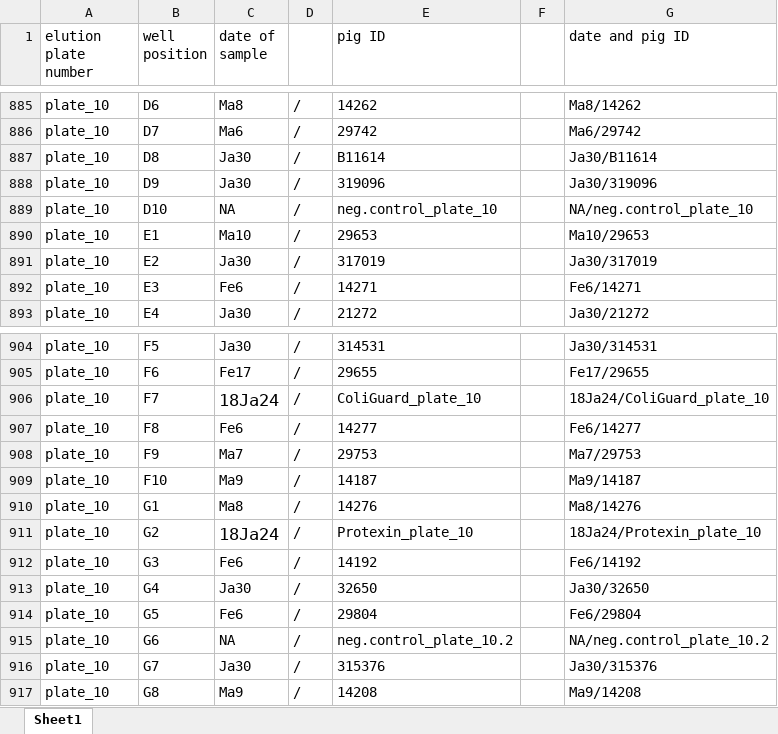
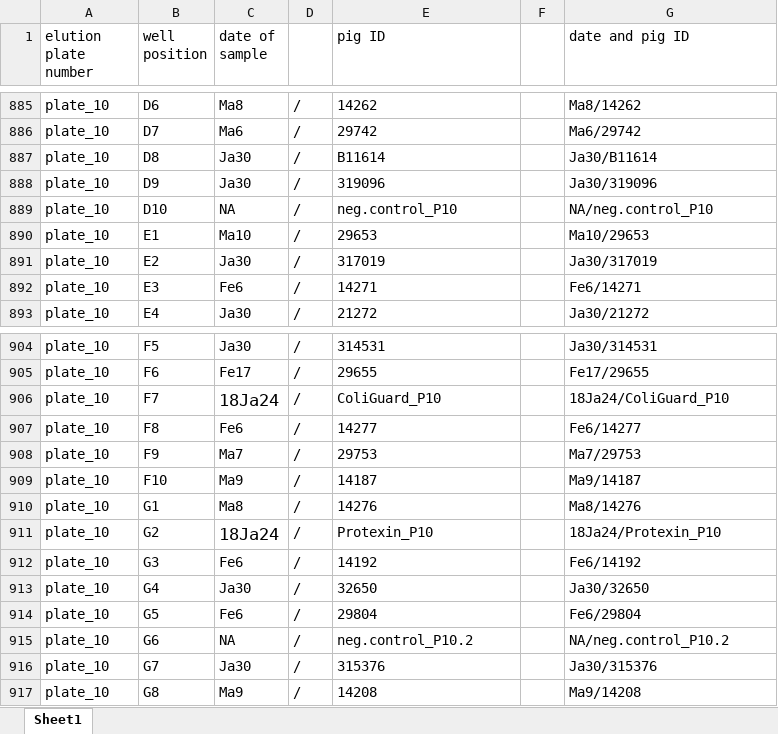
Before and after one commit to koadman/metapigs, an Excel workbook: source_data/DNA_plates.xlsx, sheet Sheet1, drawn as a sheet; only a part is shown, gaps mark what is left out; values as stored, in another font and other column widths than the file's, no borders; the diff names each change by its address in the sheet, - before the commit and + after, or states it on an @@ line.

Commit message:
plate_ to P formatting of 4th column

```diff
--- a/source_data/DNA_plates.xlsx (sheet Sheet1)
+++ b/source_data/DNA_plates.xlsx (sheet Sheet1)
-E889 (pig ID): neg.control_plate_10
+E889 (pig ID): neg.control_P10
-G889 (date and pig ID): NA/neg.control_plate_10
+G889 (date and pig ID): NA/neg.control_P10
-E906 (pig ID): ColiGuard_plate_10
+E906 (pig ID): ColiGuard_P10
-G906 (date and pig ID): 18Ja24/ColiGuard_plate_10
+G906 (date and pig ID): 18Ja24/ColiGuard_P10
-E911 (pig ID): Protexin_plate_10
+E911 (pig ID): Protexin_P10
-G911 (date and pig ID): 18Ja24/Protexin_plate_10
+G911 (date and pig ID): 18Ja24/Protexin_P10
-E915 (pig ID): neg.control_plate_10.2
+E915 (pig ID): neg.control_P10.2
-G915 (date and pig ID): NA/neg.control_plate_10.2
+G915 (date and pig ID): NA/neg.control_P10.2
```
Also changed, not shown: 1 other file.
